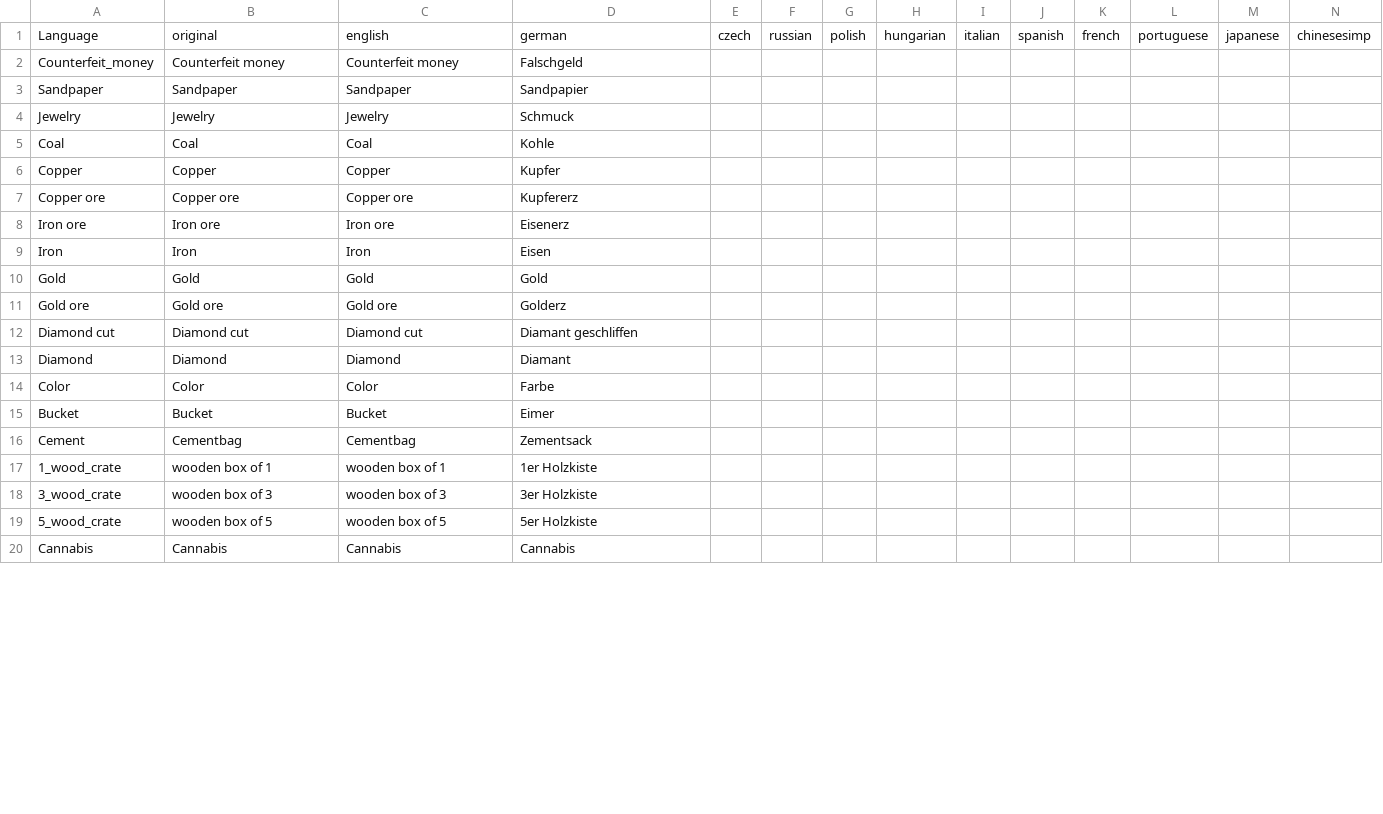
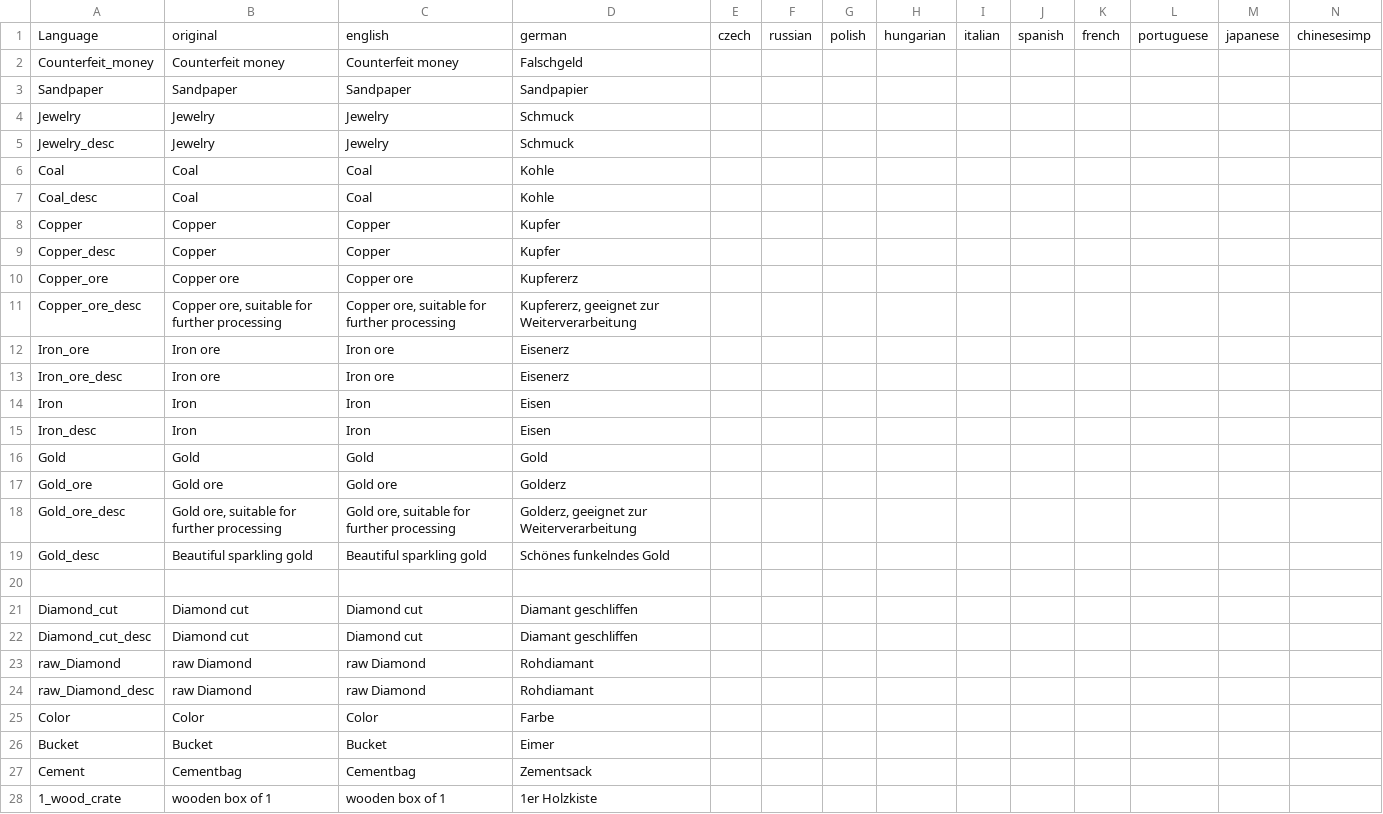
Before and after one commit to ihr-it-projekt/DayZLife, a CSV file: DZL_Misc/stringtable.csv, drawn as a sheet; only a part is shown; the shorter side is filled out with more unchanged rows; removed rows and columns are numbered as before the commit, all else as after; rows hold the shown columns only; the diff covers the shown part only; the diff names each change by its address in the sheet, - before the commit and + after, or states it on an @@ line.

```diff
--- a/DZL_Misc/stringtable.csv
+++ b/DZL_Misc/stringtable.csv
+row 5: Jewelry_desc | Jewelry | Jewelry | Schmuck
+row 7: Coal_desc | Coal | Coal | Kohle
+row 9: Copper_desc | Copper | Copper | Kupfer
-A10: Copper ore
+A10: Copper_ore
+row 11: Copper_ore_desc | Copper ore, suitable for further processing | Copper ore, suitable for further processing | Kupfererz, geeignet zur Weiterverarbeitung
-A12: Iron ore
+A12: Iron_ore
+row 13: Iron_ore_desc | Iron ore | Iron ore | Eisenerz
+row 15: Iron_desc | Iron | Iron | Eisen
-A17: Gold ore
+A17: Gold_ore
+row 18: Gold_ore_desc | Gold ore, suitable for further processing | Gold ore, suitable for further processing | Golderz, geeignet zur Weiterverarbeitung
+row 19: Gold_desc | Beautiful sparkling gold | Beautiful sparkling gold | Schönes funkelndes Gold
+row 20: (empty)
-A21: Diamond cut
+A21: Diamond_cut
-row 13: Diamond | Diamond | Diamond | Diamant
+row 22: Diamond_cut_desc | Diamond cut | Diamond cut | Diamant geschliffen
+row 23: raw_Diamond | raw Diamond | raw Diamond | Rohdiamant
+row 24: raw_Diamond_desc | raw Diamond | raw Diamond | Rohdiamant
```
Also changed, not shown: 11 added rows and 2 edited cells elsewhere in this file, 4 other files.
